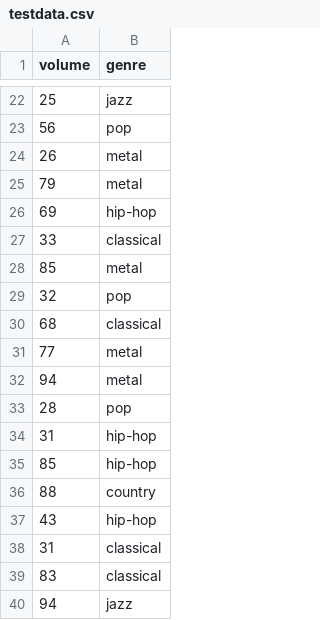
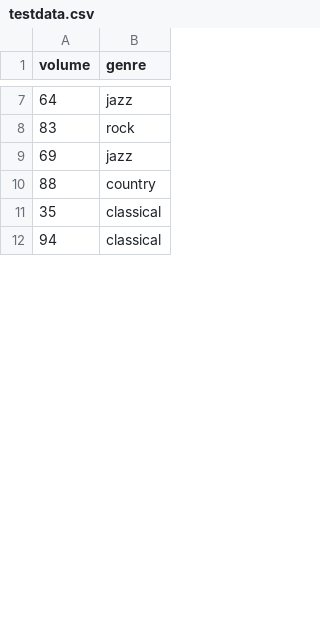
Before and after one commit to eamonnbell/dcip-oculus, a CSV file: generalviz/data/testdata.csv, drawn as a sheet; only a part is shown, gaps mark what is left out; the shorter side is filled out with more unchanged rows; the diff covers the shown part only.

```diff
--- a/generalviz/data/testdata.csv
+++ b/generalviz/data/testdata.csv
@@ -22,19 +7,5 @@ volume,genre
-25,jazz
-56,pop
-26,metal
-79,metal
-69,hip-hop
-33,classical
-85,metal
-32,pop
-68,classical
-77,metal
-94,metal
-28,pop
-31,hip-hop
-85,hip-hop
+64,jazz
+83,rock
+69,jazz
 88,country
-43,hip-hop
-31,classical
-83,classical
-94,jazz
+35,classical
```
Also changed, not shown: 5 added rows, 71 removed rows and 8 edited cells elsewhere in this file, 1 other file.
